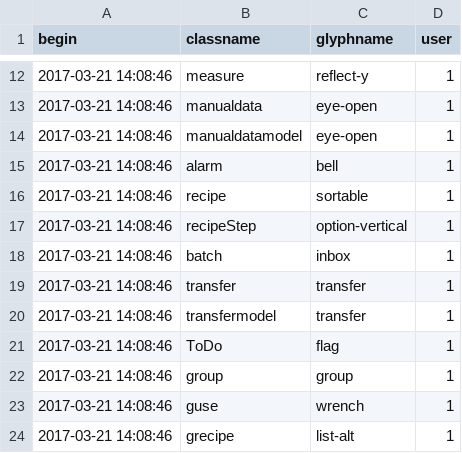
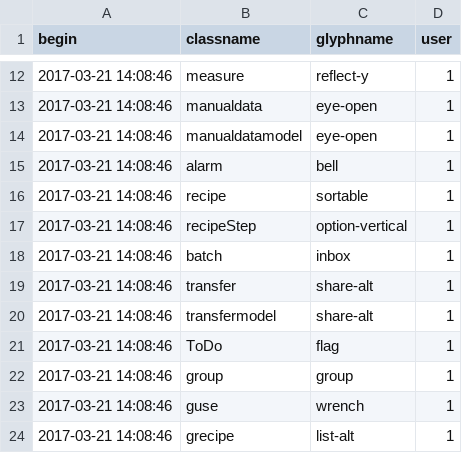
Before and after one commit to AKUINO/ELSA, a CSV file: ELSA/csv/halflings.csv, drawn as a sheet; only a part is shown, gaps mark what is left out.

```diff
--- a/ELSA/csv/halflings.csv
+++ b/ELSA/csv/halflings.csv
@@ -18,4 +18,4 @@ begin	classname	glyphname	user
 2017-03-21 14:08:46	batch	inbox	1
-2017-03-21 14:08:46	transfer	transfer	1
-2017-03-21 14:08:46	transfermodel	transfer	1
+2017-03-21 14:08:46	transfer	share-alt	1
+2017-03-21 14:08:46	transfermodel	share-alt	1
 2017-03-21 14:08:46	ToDo	flag	1
```
Also changed, not shown: 2 other files.
